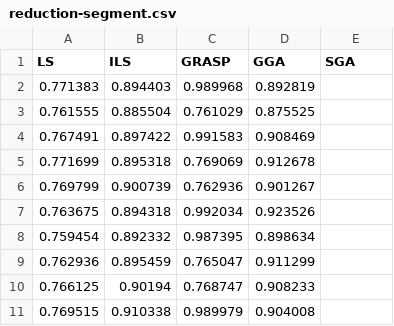
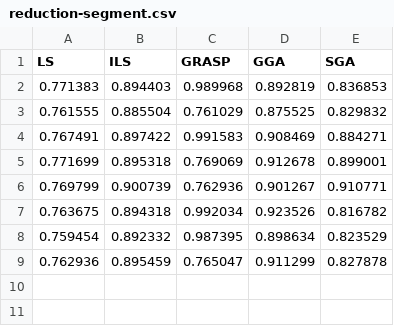
Before and after one commit to chamini2/IS-PS, a CSV file: src/results/reduction-segment.csv, drawn as a sheet.

```diff
--- a/src/results/reduction-segment.csv
+++ b/src/results/reduction-segment.csv
@@ -1,11 +1,9 @@
 LS,ILS,GRASP,GGA,SGA
-0.771383,0.894403,0.989968,0.892819,
-0.761555,0.885504,0.761029,0.875525,
-0.767491,0.897422,0.991583,0.908469,
-0.771699,0.895318,0.769069,0.912678,
-0.769799,0.900739,0.762936,0.901267,
-0.763675,0.894318,0.992034,0.923526,
-0.759454,0.892332,0.987395,0.898634,
-0.762936,0.895459,0.765047,0.911299,
-0.766125,0.90194,0.768747,0.908233,
-0.769515,0.910338,0.989979,0.904008,
+0.771383,0.894403,0.989968,0.892819,0.836853
+0.761555,0.885504,0.761029,0.875525,0.829832
+0.767491,0.897422,0.991583,0.908469,0.884271
+0.771699,0.895318,0.769069,0.912678,0.899001
+0.769799,0.900739,0.762936,0.901267,0.910771
+0.763675,0.894318,0.992034,0.923526,0.816782
+0.759454,0.892332,0.987395,0.898634,0.823529
+0.762936,0.895459,0.765047,0.911299,0.827878
```
Also changed, not shown: src/results/classification-segment.csv.
